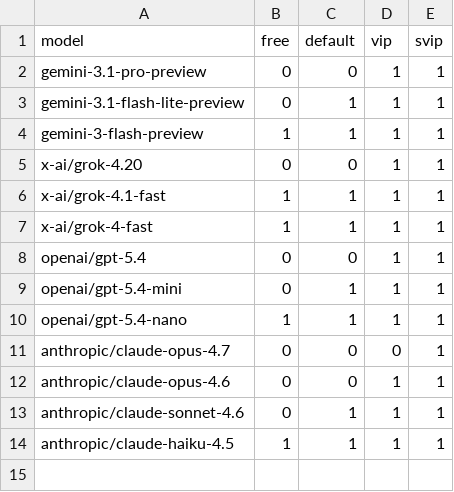
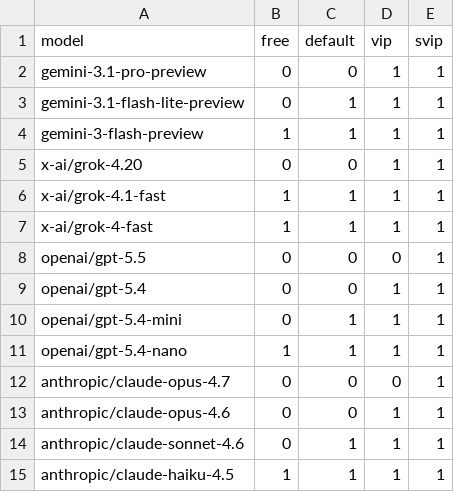
Before and after one commit to ai-mirror-for-free/lobeai, a CSV file: data/pricing_plan.csv, drawn as a sheet.

Commit message:
gpt5.5

```diff
--- a/data/pricing_plan.csv
+++ b/data/pricing_plan.csv
@@ -7,2 +7,3 @@ x-ai/grok-4.1-fast,1,1,1,1
 x-ai/grok-4-fast,1,1,1,1
+openai/gpt-5.5,0,0,0,1
 openai/gpt-5.4,0,0,1,1
```
